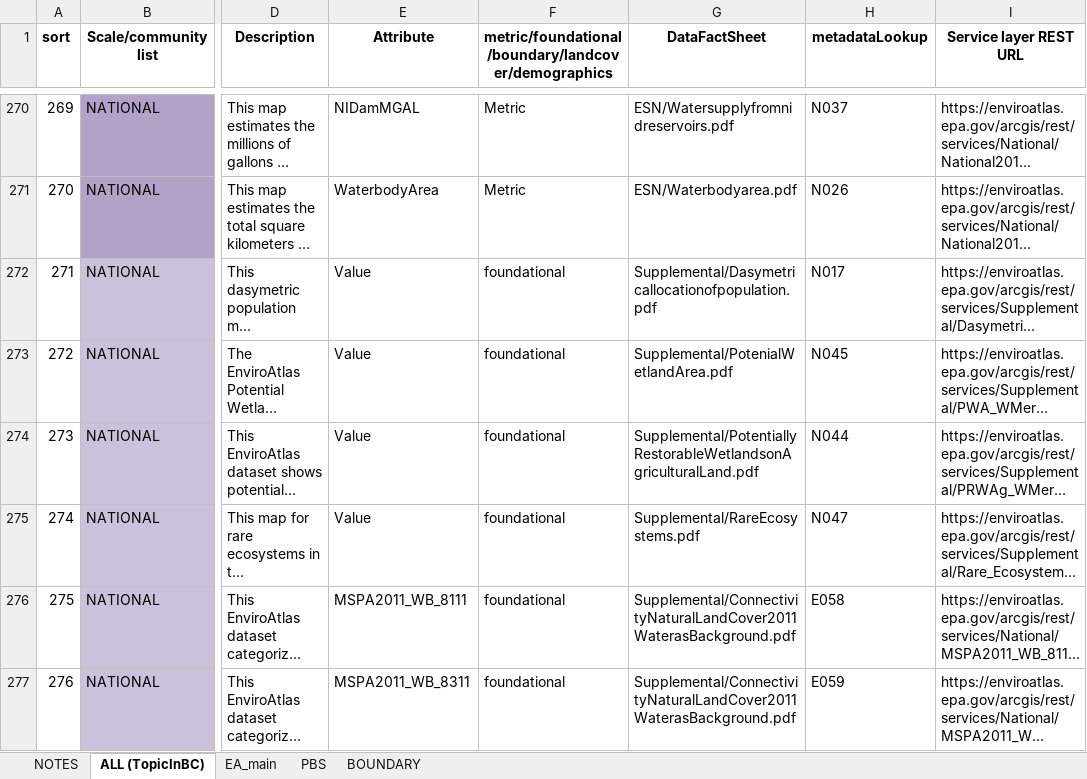
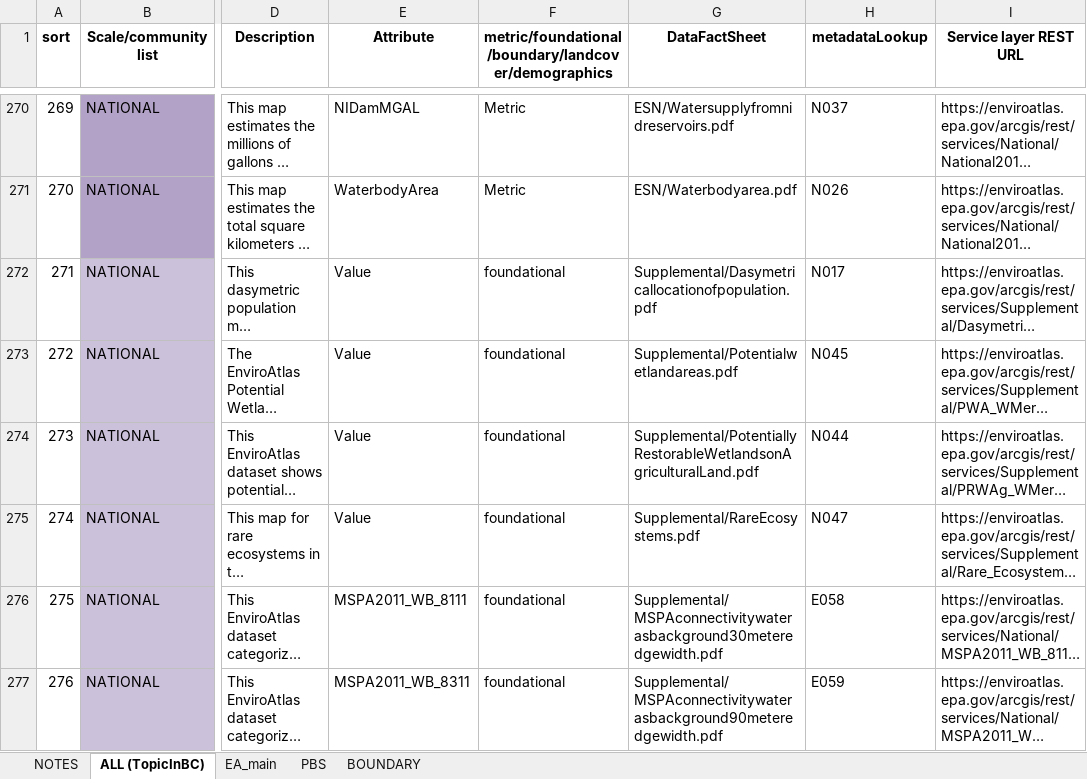
Before and after one commit to USEPA/EnviroAtlas_JSApp, an Excel workbook: scripts/EAWAB4JSON.xlsx, sheet ALL (TopicInBC), drawn as a sheet; only a part is shown, gaps mark what is left out; long unchanged cells end in …; values as stored, in another font and other column widths than the file's, no borders; the diff covers the shown part only; the diff names each change by its address in the sheet, - before the commit and + after, or states it on an @@ line.

```diff
--- a/scripts/EAWAB4JSON.xlsx (sheet ALL (TopicInBC))
+++ b/scripts/EAWAB4JSON.xlsx (sheet ALL (TopicInBC))
-G273 (DataFactSheet): Supplemental/PotenialWetlandArea.pdf
+G273 (DataFactSheet): Supplemental/Potentialwetlandareas.pdf
-G276 (DataFactSheet): Supplemental/ConnectivityNaturalLandCover2011WaterasBackground.pdf
+G276 (DataFactSheet): Supplemental/MSPAconnectivitywaterasbackground30meteredgewidth.pdf
-G277 (DataFactSheet): Supplemental/ConnectivityNaturalLandCover2011WaterasBackground.pdf
+G277 (DataFactSheet): Supplemental/MSPAconnectivitywaterasbackground90meteredgewidth.pdf
```
Also changed, not shown: 23 edited cells and cell formats elsewhere in this sheet, sheet EA_main, sheet PBS, sheet BOUNDARY, 6 other files.
